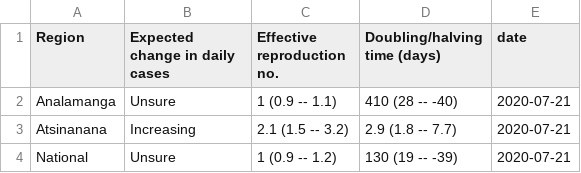
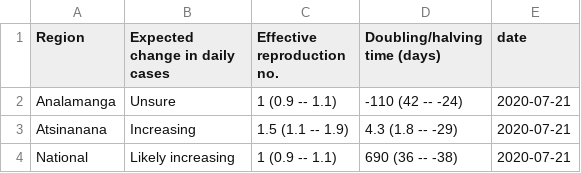
Before and after one commit to labmetcalf/mada-rt, a CSV file: latest/rt_summary.csv, drawn as a sheet.

```diff
--- a/latest/rt_summary.csv
+++ b/latest/rt_summary.csv
@@ -1,4 +1,4 @@
 Region,Expected change in daily cases,Effective reproduction no.,Doubling/halving time (days),date
-Analamanga,Unsure,1 (0.9 -- 1.1),410 (28 -- -40),2020-07-21
-Atsinanana,Increasing,2.1 (1.5 -- 3.2),2.9 (1.8 -- 7.7),2020-07-21
-National,Unsure,1 (0.9 -- 1.2),130 (19 -- -39),2020-07-21
+Analamanga,Unsure,1 (0.9 -- 1.1),-110 (42 -- -24),2020-07-21
+Atsinanana,Increasing,1.5 (1.1 -- 1.9),4.3 (1.8 -- -29),2020-07-21
+National,Likely increasing,1 (0.9 -- 1.1),690 (36 -- -38),2020-07-21
```
Also changed, not shown: latest/nowcast.csv, latest/rt_ests.csv.
